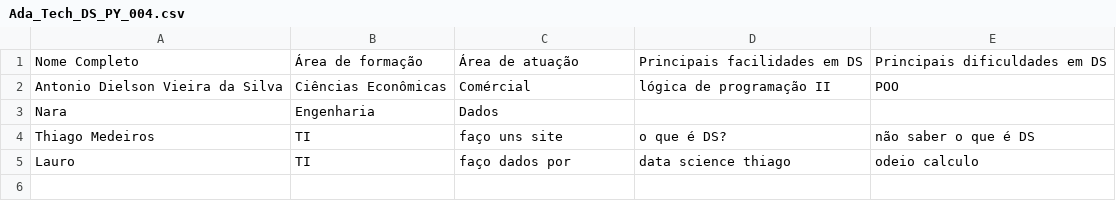
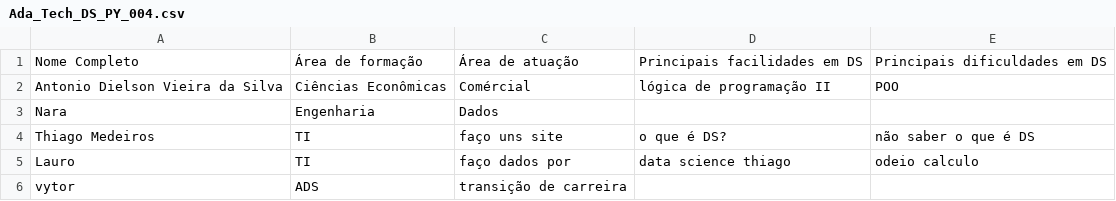
Before and after one commit to laurinhocode/Ada_Tech_DS_PY_004, a CSV file: Ada_Tech_DS_PY_004.csv, drawn as a sheet.

Commit message:
Update Ada_Tech_DS_PY_004.csv

```diff
--- a/Ada_Tech_DS_PY_004.csv
+++ b/Ada_Tech_DS_PY_004.csv
@@ -5 +5,2 @@ Thiago Medeiros, TI, faço uns site, o que é DS?, não saber o que é DS
 Lauro, TI, faço dados por , data science thiago, odeio calculo
+vytor, ADS, transição de carreira
```
